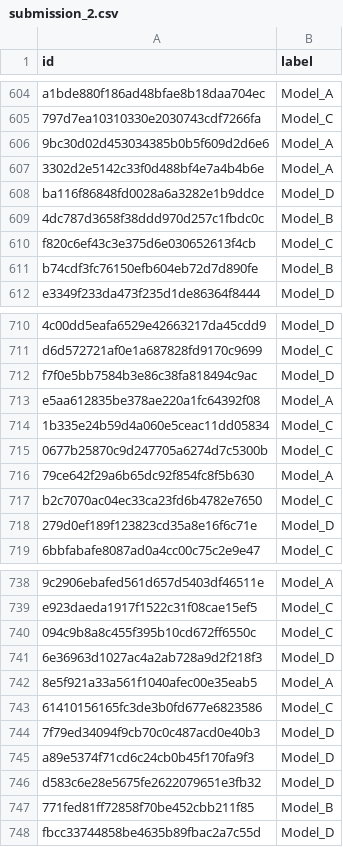
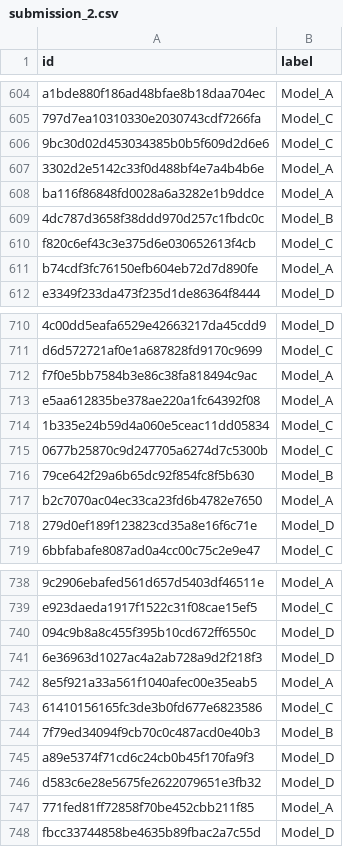
Before and after one commit to azucena-g/kaggle_competition, a CSV file: submission_2.csv, drawn as a sheet; only a part is shown, gaps mark what is left out; the diff covers the shown part only; the diff names each change by its address in the sheet, - before the commit and + after, or states it on an @@ line.

```diff
--- a/submission_2.csv
+++ b/submission_2.csv
-B606 (label): Model_A
+B606 (label): Model_C
-B608 (label): Model_D
+B608 (label): Model_A
-B611 (label): Model_B
+B611 (label): Model_A
-B712 (label): Model_D
+B712 (label): Model_A
-B716 (label): Model_A
+B716 (label): Model_B
-B717 (label): Model_C
+B717 (label): Model_A
-B740 (label): Model_C
+B740 (label): Model_D
-B744 (label): Model_D
+B744 (label): Model_B
-B747 (label): Model_B
+B747 (label): Model_A
```
Also changed, not shown: 129 edited cells elsewhere in this file, 1 other file.
